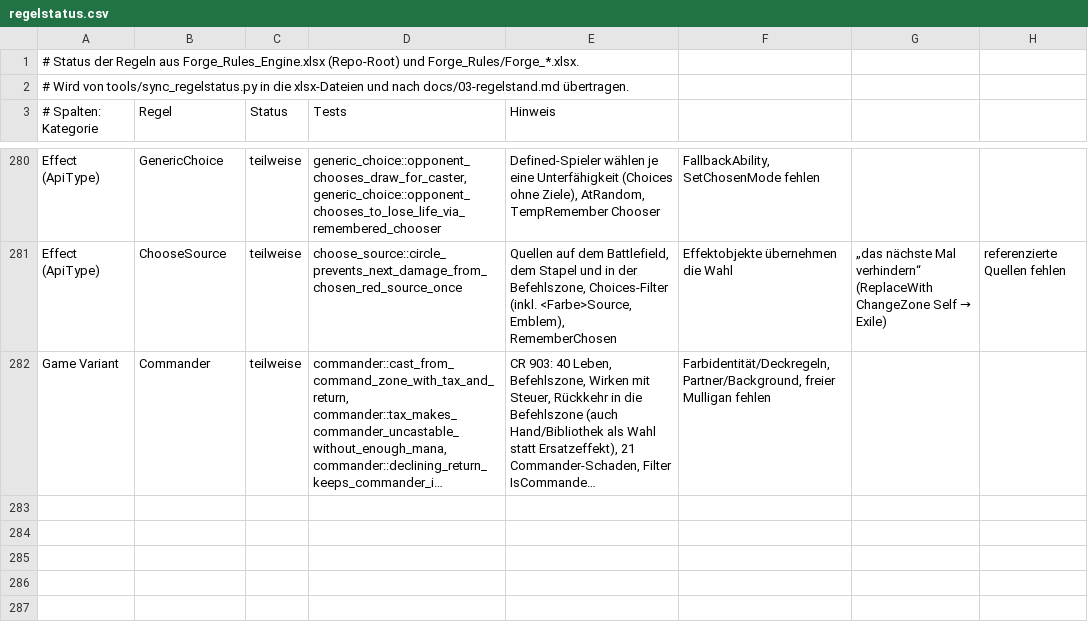
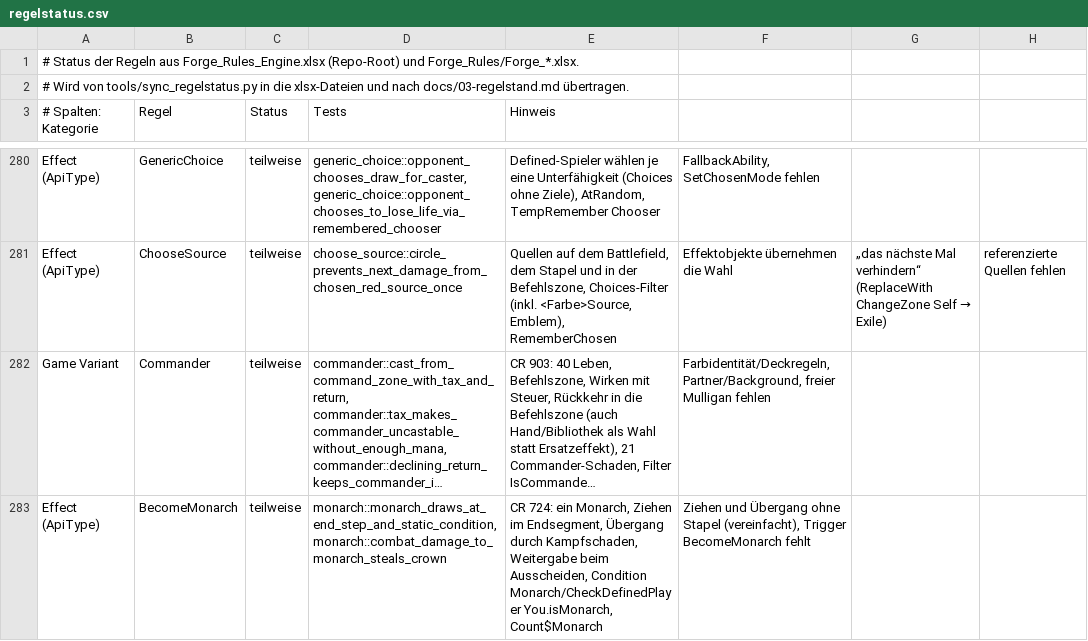
Before and after one commit to wowseer/forge-rules-rs, a CSV file: tools/regelstatus.csv, drawn as a sheet; only a part is shown, gaps mark what is left out; long unchanged cells end in …; the diff names each change by its address in the sheet, - before the commit and + after, or states it on an @@ line.

```diff
--- a/tools/regelstatus.csv
+++ b/tools/regelstatus.csv
+row 283: Effect (ApiType) | BecomeMonarch | teilweise | monarch::monarch_draws_at_end_step_and_static_condition, monarch::combat_damage_to_monarch_steals_crown | CR 724: ein Monarch, Ziehen im Endsegment, Übergang durch Kampfschaden, Weitergabe beim Ausscheiden, Condition Monarch/CheckDefinedPlayer You.isMonarch, Count$Monarch | Ziehen und Übergang ohne Stapel (vereinfacht), Trigger BecomeMonarch fehlt
```
Also changed, not shown: 11 other files.
